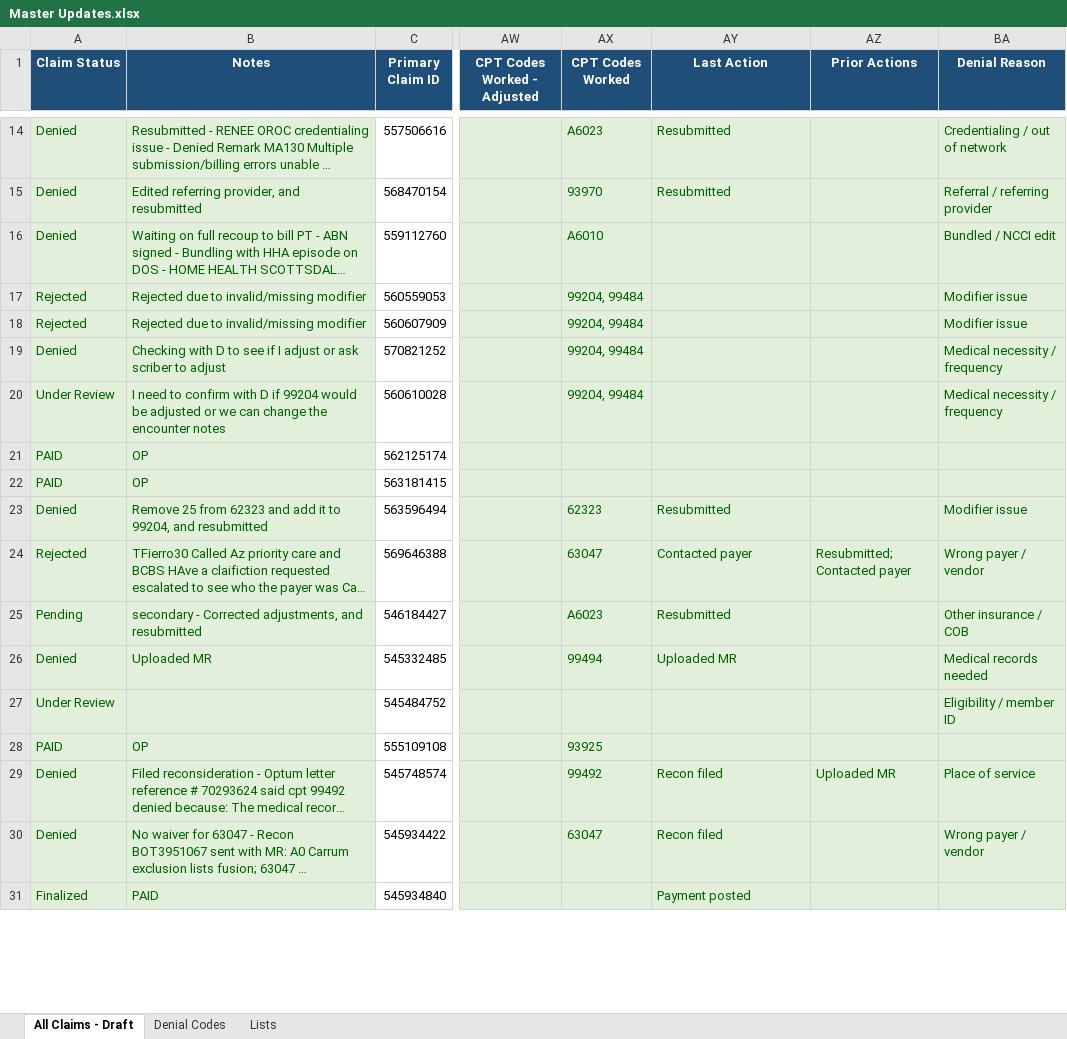
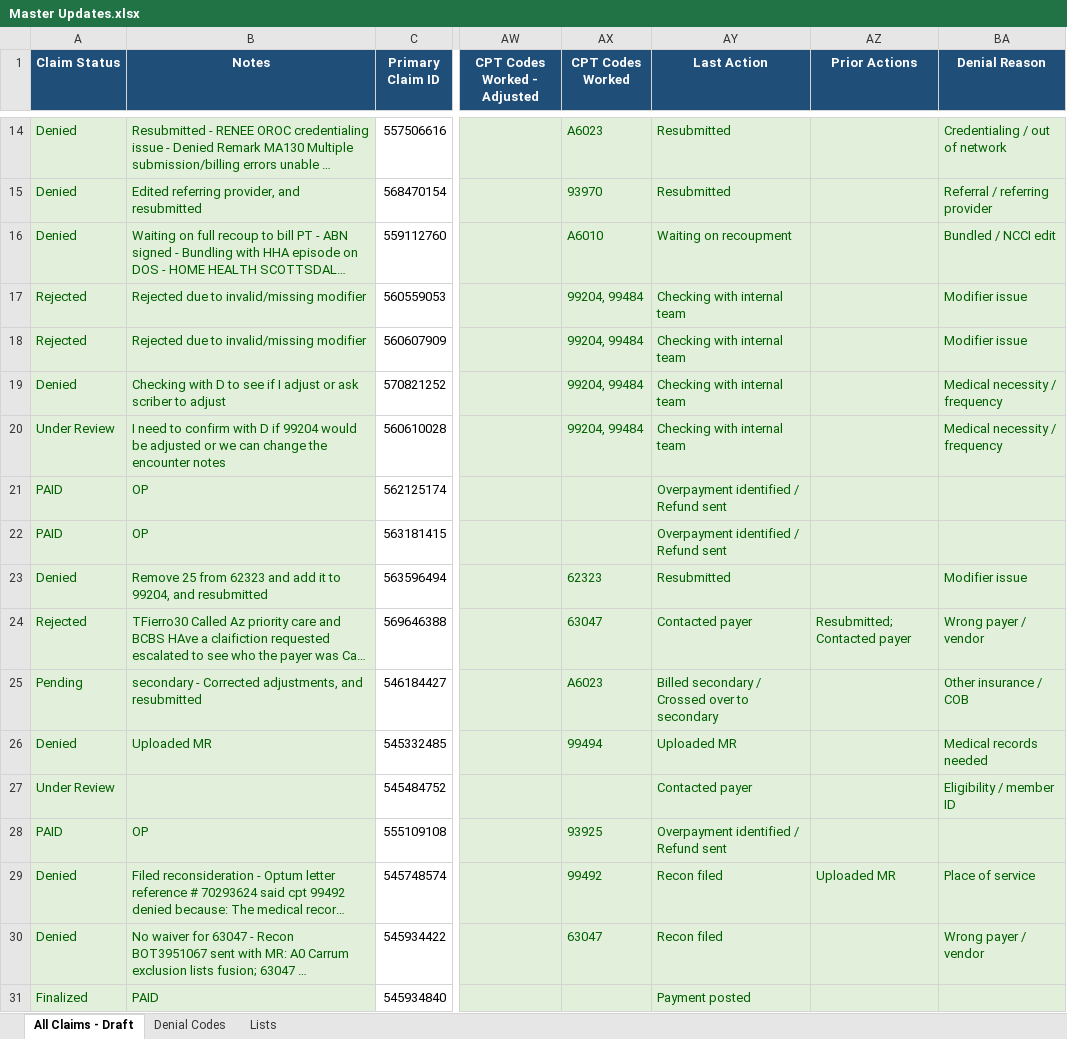
Before and after one commit to LindaMora10/Draft, an Excel workbook: Master Updates.xlsx, sheet All Claims - Draft, drawn as a sheet; only a part is shown, gaps mark what is left out; long unchanged cells end in …; values as stored, in another font and other column widths than the file's, no borders; conditional formats not drawn; the diff covers the shown part only; the diff names each change by its address in the sheet, - before the commit and + after, or states it on an @@ line.

```diff
--- a/Master Updates.xlsx (sheet All Claims - Draft)
+++ b/Master Updates.xlsx (sheet All Claims - Draft)
-AY16 (Last Action): (empty)
+AY16 (Last Action): Waiting on recoupment
-AY17:AY20 (Last Action): (empty)
+AY17:AY20 (Last Action): Checking with internal team
-AY21:AY22 (Last Action): (empty)
+AY21:AY22 (Last Action): Overpayment identified / Refund sent
-AY25 (Last Action): Resubmitted
+AY25 (Last Action): Billed secondary / Crossed over to secondary
-AY27 (Last Action): (empty)
+AY27 (Last Action): Contacted payer
-AY28 (Last Action): (empty)
+AY28 (Last Action): Overpayment identified / Refund sent
```
Also changed, not shown: 47 edited cells elsewhere in this sheet, sheet Lists.
